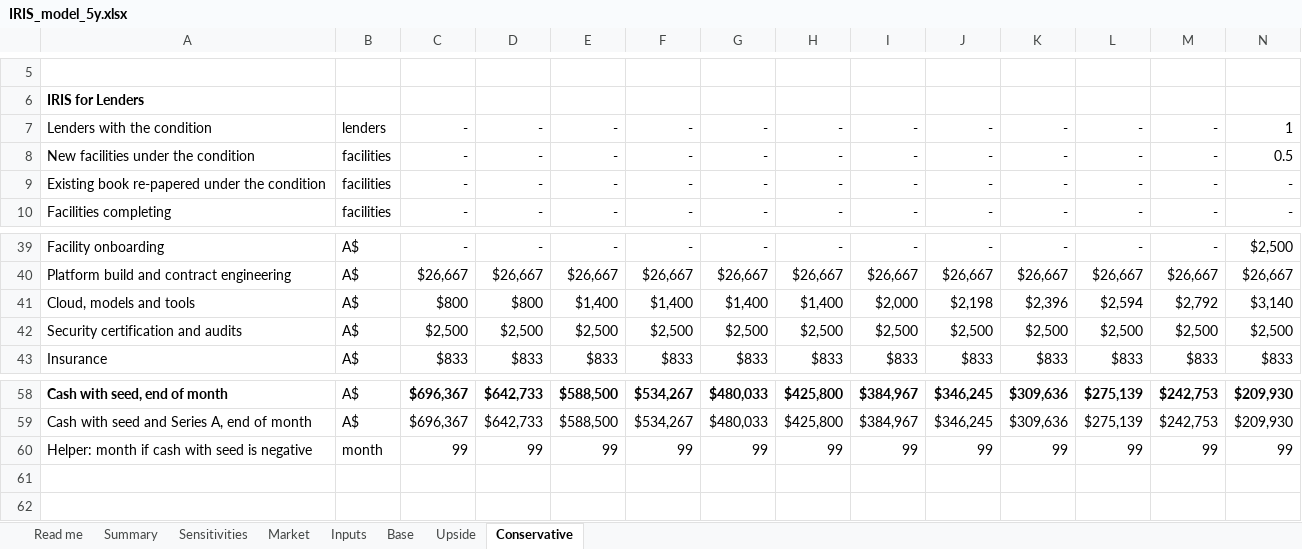
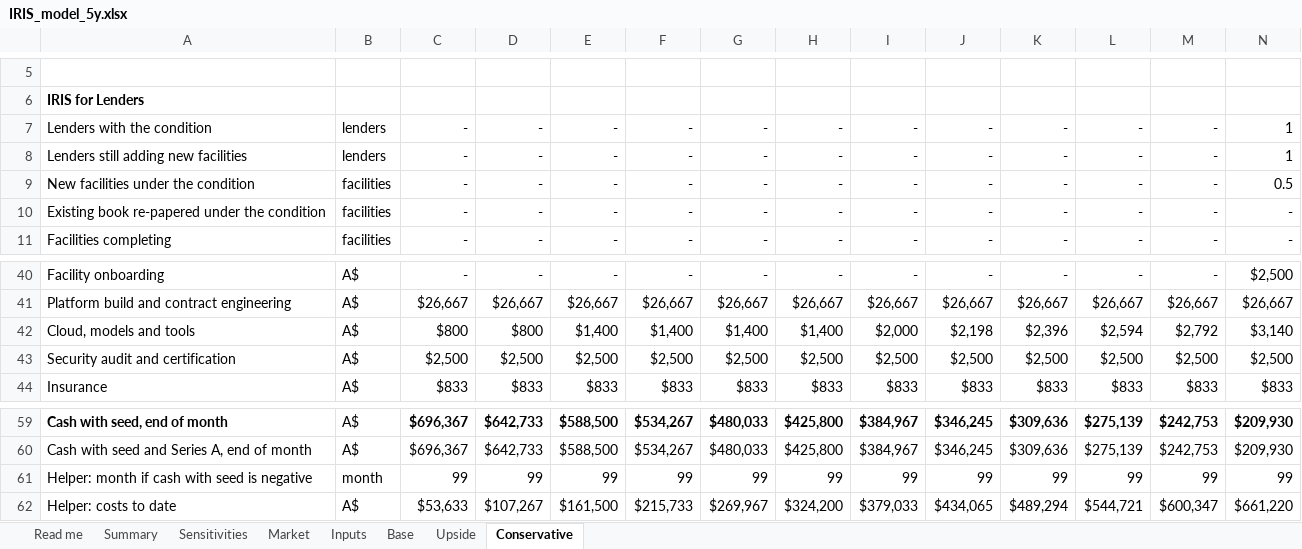
Before and after one commit to IRISPROJECTINTELLIGENCE/IRIS-DECK, an Excel workbook: financial-model/IRIS_model_5y.xlsx, sheet Conservative, drawn as a sheet; only a part is shown, gaps mark what is left out; values as stored, in another font and other column widths than the file's, no borders; addresses are those after the commit; rows hold the shown columns only; the diff names each change by its address in the sheet, - before the commit and + after, or states it on an @@ line.

```diff
--- a/financial-model/IRIS_model_5y.xlsx (sheet Conservative)
+++ b/financial-model/IRIS_model_5y.xlsx (sheet Conservative)
+row 8: Lenders still adding new facilities | lenders | - | - | - | - | - | - | - | - | - | - | - | 1
-A43: Security certification and audits
+A43: Security audit and certification
+row 62: Helper: costs to date | A$ | $53,633 | $107,267 | $161,500 | $215,733 | $269,967 | $324,200 | $379,033 | $434,065 | $489,294 | $544,721 | $600,347 | $661,220
```
Also changed, not shown: sheet Upside, sheet Base, sheet Sensitivities, sheet Summary, sheet Market, sheet Inputs, 1 more sheet, formulas that keep their value, 35 other files.
